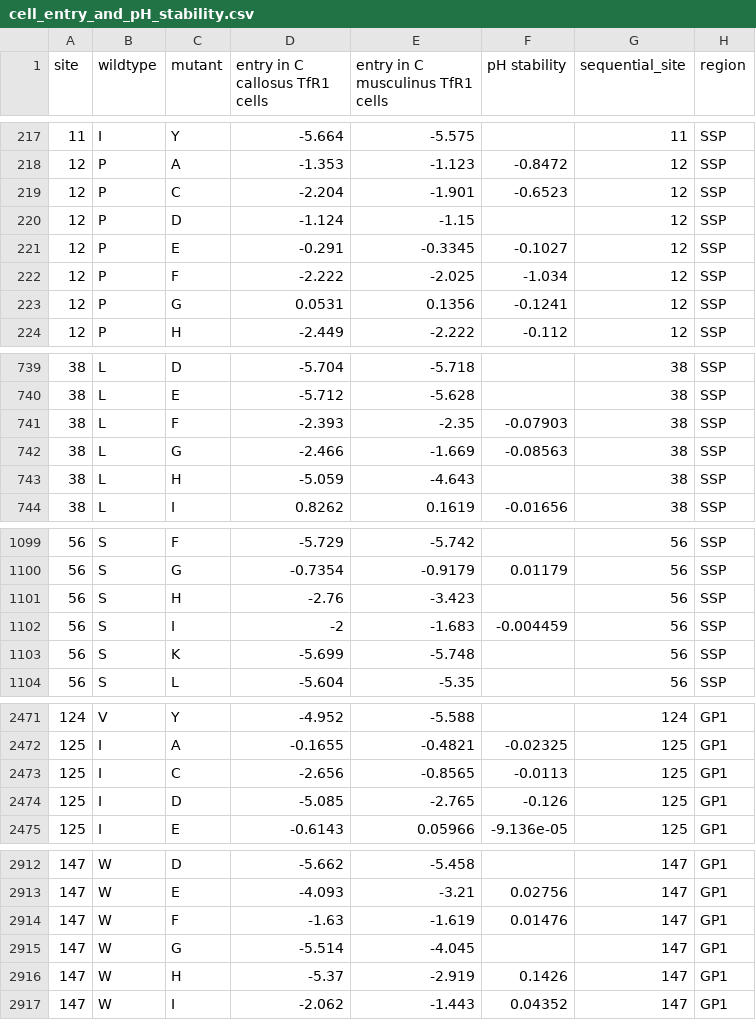
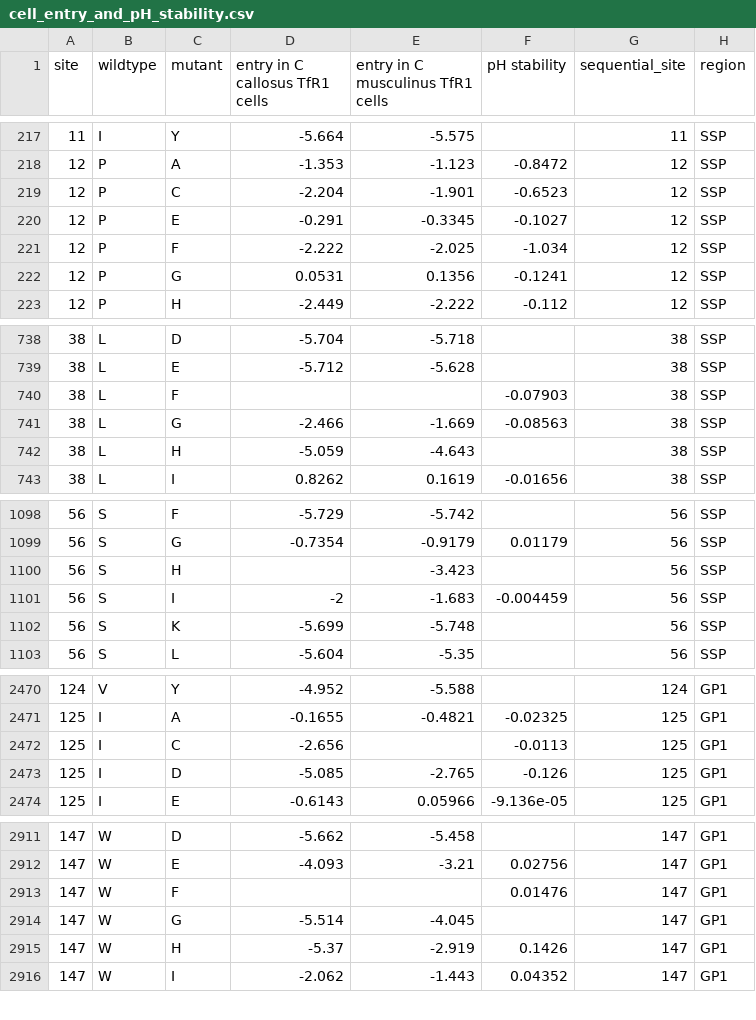
Before and after one commit to dms-vep/JUNV-Romero-GPC-DMS, a CSV file: results/summaries/cell_entry_and_pH_stability.csv, drawn as a sheet; only a part is shown, gaps mark what is left out; the diff covers the shown part only.

```diff
--- a/results/summaries/cell_entry_and_pH_stability.csv
+++ b/results/summaries/cell_entry_and_pH_stability.csv
@@ -219,3 +219,2 @@ site,wildtype,mutant,entry in C callosus TfR1 cells,entry in C musculinus TfR1 c
 12,P,C,-2.204,-1.901,-0.6523,12,SSP
-12,P,D,-1.124,-1.15,,12,SSP
 12,P,E,-0.291,-0.3345,-0.1027,12,SSP
@@ -740,3 +739,3 @@ site,wildtype,mutant,entry in C callosus TfR1 cells,entry in C musculinus TfR1 c
 38,L,E,-5.712,-5.628,,38,SSP
-38,L,F,-2.393,-2.35,-0.07903,38,SSP
+38,L,F,,,-0.07903,38,SSP
 38,L,G,-2.466,-1.669,-0.08563,38,SSP
@@ -1100,3 +1099,3 @@ site,wildtype,mutant,entry in C callosus TfR1 cells,entry in C musculinus TfR1 c
 56,S,G,-0.7354,-0.9179,0.01179,56,SSP
-56,S,H,-2.76,-3.423,,56,SSP
+56,S,H,,-3.423,,56,SSP
 56,S,I,-2,-1.683,-0.004459,56,SSP
@@ -2472,3 +2471,3 @@ site,wildtype,mutant,entry in C callosus TfR1 cells,entry in C musculinus TfR1 c
 125,I,A,-0.1655,-0.4821,-0.02325,125,GP1
-125,I,C,-2.656,-0.8565,-0.0113,125,GP1
+125,I,C,-2.656,,-0.0113,125,GP1
 125,I,D,-5.085,-2.765,-0.126,125,GP1
@@ -2913,3 +2912,3 @@ site,wildtype,mutant,entry in C callosus TfR1 cells,entry in C musculinus TfR1 c
 147,W,E,-4.093,-3.21,0.02756,147,GP1
-147,W,F,-1.63,-1.619,0.01476,147,GP1
+147,W,F,,,0.01476,147,GP1
 147,W,G,-5.514,-4.045,,147,GP1
```
Also changed, not shown: 4 edited cells elsewhere in this file, results/summaries/entry_293T-various-TfR1s.csv, 7 other files.
